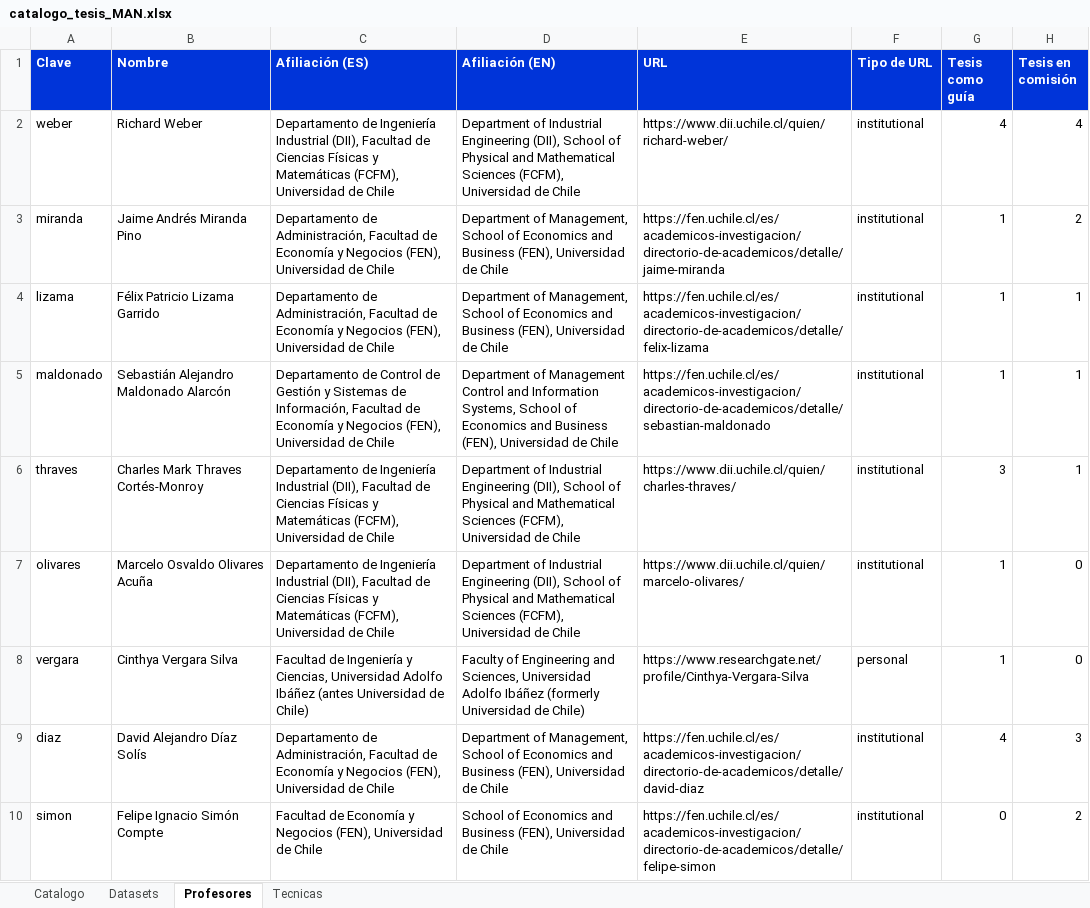
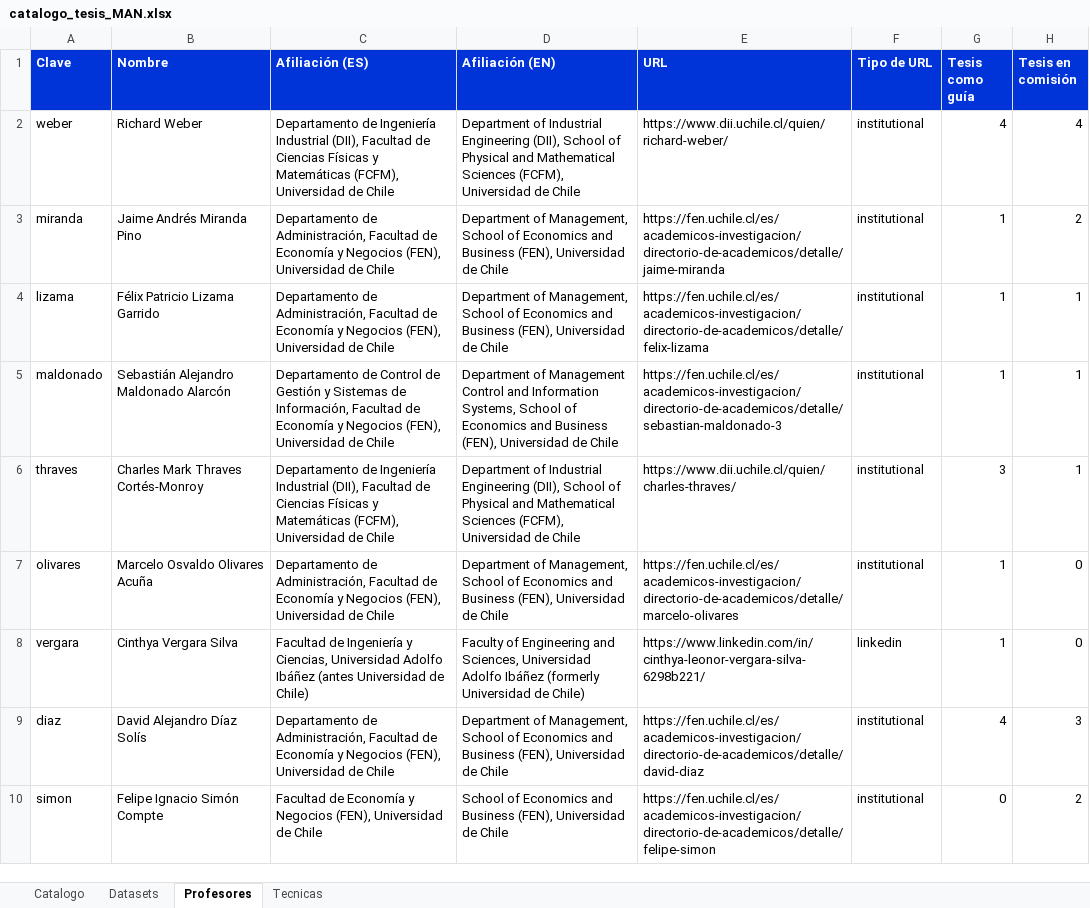
Before and after one commit to daviddiazsolis/man_thesis_catalog, an Excel workbook: catalogo_tesis_MAN.xlsx, sheet Profesores, drawn as a sheet; only a part is shown; values as stored, in another font and other column widths than the file's, no borders; the diff names each change by its address in the sheet, - before the commit and + after, or states it on an @@ line.

```diff
--- a/catalogo_tesis_MAN.xlsx (sheet Profesores)
+++ b/catalogo_tesis_MAN.xlsx (sheet Profesores)
-E5 (URL): https://fen.uchile.cl/es/academicos-investigacion/directorio-de-academicos/detalle/sebastian-maldonado
+E5 (URL): https://fen.uchile.cl/es/academicos-investigacion/directorio-de-academicos/detalle/sebastian-maldonado-3
-C7 (Afiliación (ES)): Departamento de Ingeniería Industrial (DII), Facultad de Ciencias Físicas y Matemáticas (FCFM), Universidad de…
+C7 (Afiliación (ES)): Departamento de Administración, Facultad de Economía y Negocios (FEN), Universidad de…
-D7 (Afiliación (EN)): Department of Industrial Engineering (DII), School of Physical and Mathematical Sciences (FCFM), Universidad de…
+D7 (Afiliación (EN)): Department of Management, School of Economics and Business (FEN), Universidad de…
-E7 (URL): https://www.dii.uchile.cl/quien/marcelo-olivares/
+E7 (URL): https://fen.uchile.cl/es/academicos-investigacion/directorio-de-academicos/detalle/marcelo-olivares
-E8 (URL): https://www.researchgate.net/profile/Cinthya-Vergara-Silva
+E8 (URL): https://www.linkedin.com/in/cinthya-leonor-vergara-silva-6298b221/
-F8 (Tipo de URL): personal
+F8 (Tipo de URL): linkedin
```
Also changed, not shown: 3 other files.
